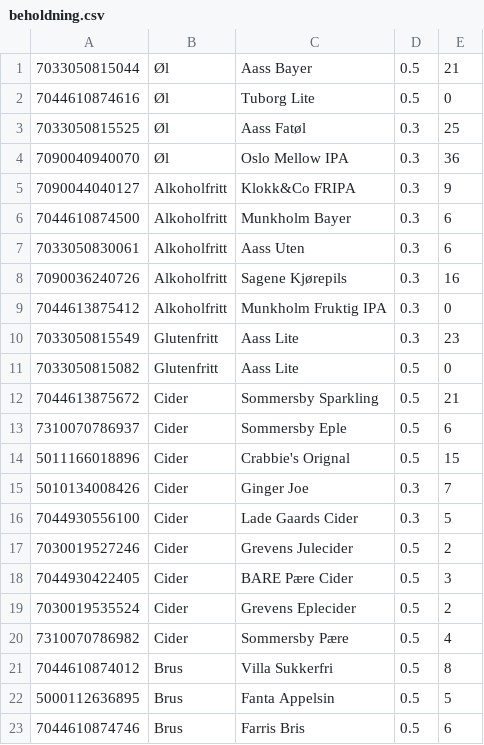
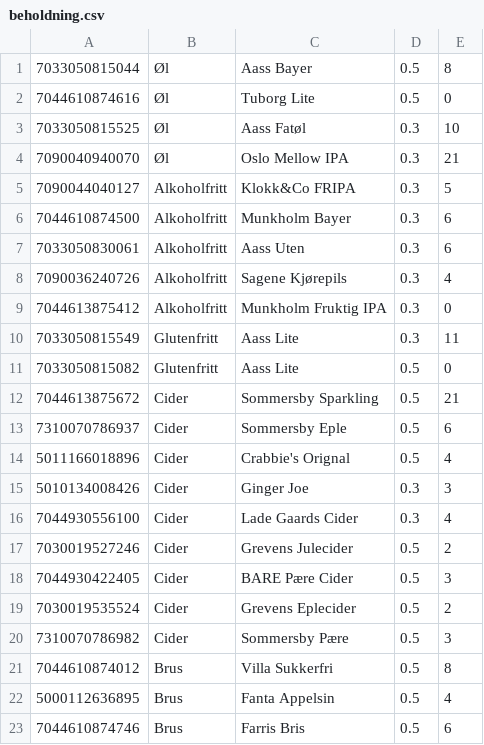
Before and after one commit to Vustah/Kasse_app, a CSV file: Varetelling/beholdning.csv, drawn as a sheet.

```diff
--- a/Varetelling/beholdning.csv
+++ b/Varetelling/beholdning.csv
@@ -1,11 +1,11 @@
-7033050815044;Øl;Aass Bayer;0.5;21
+7033050815044;Øl;Aass Bayer;0.5;8
 7044610874616;Øl;Tuborg Lite;0.5;0
-7033050815525;Øl;Aass Fatøl;0.3;25
-7090040940070;Øl;Oslo Mellow IPA;0.3;36
-7090044040127;Alkoholfritt;Klokk&Co FRIPA;0.3;9
+7033050815525;Øl;Aass Fatøl;0.3;10
+7090040940070;Øl;Oslo Mellow IPA;0.3;21
+7090044040127;Alkoholfritt;Klokk&Co FRIPA;0.3;5
 7044610874500;Alkoholfritt;Munkholm Bayer;0.3;6
 7033050830061;Alkoholfritt;Aass Uten;0.3;6
-7090036240726;Alkoholfritt;Sagene Kjørepils;0.3;16
+7090036240726;Alkoholfritt;Sagene Kjørepils;0.3;4
 7044613875412;Alkoholfritt;Munkholm Fruktig IPA; 0.3;0
-7033050815549;Glutenfritt;Aass Lite ;0.3;23
+7033050815549;Glutenfritt;Aass Lite ;0.3;11
 7033050815082;Glutenfritt;Aass Lite; 0.5;0
@@ -13,5 +13,5 @@
 7310070786937;Cider;Sommersby Eple;0.5;6
-5011166018896;Cider;Crabbie's Orignal;0.5;15
-5010134008426;Cider;Ginger Joe;0.3;7
-7044930556100;Cider;Lade Gaards Cider;0.3;5
+5011166018896;Cider;Crabbie's Orignal;0.5;4
+5010134008426;Cider;Ginger Joe;0.3;3
+7044930556100;Cider;Lade Gaards Cider;0.3;4
 7030019527246;Cider;Grevens Julecider;0.5;2
@@ -19,5 +19,5 @@
 7030019535524;Cider;Grevens Eplecider;0.5;2
-7310070786982;Cider;Sommersby Pære;0.5;4
+7310070786982;Cider;Sommersby Pære;0.5;3
 7044610874012;Brus;Villa Sukkerfri;0.5;8
-5000112636895;Brus;Fanta Appelsin;0.5;5
+5000112636895;Brus;Fanta Appelsin;0.5;4
 7044610874746;Brus;Farris Bris;0.5;6
```
Also changed, not shown: 2 other files.
